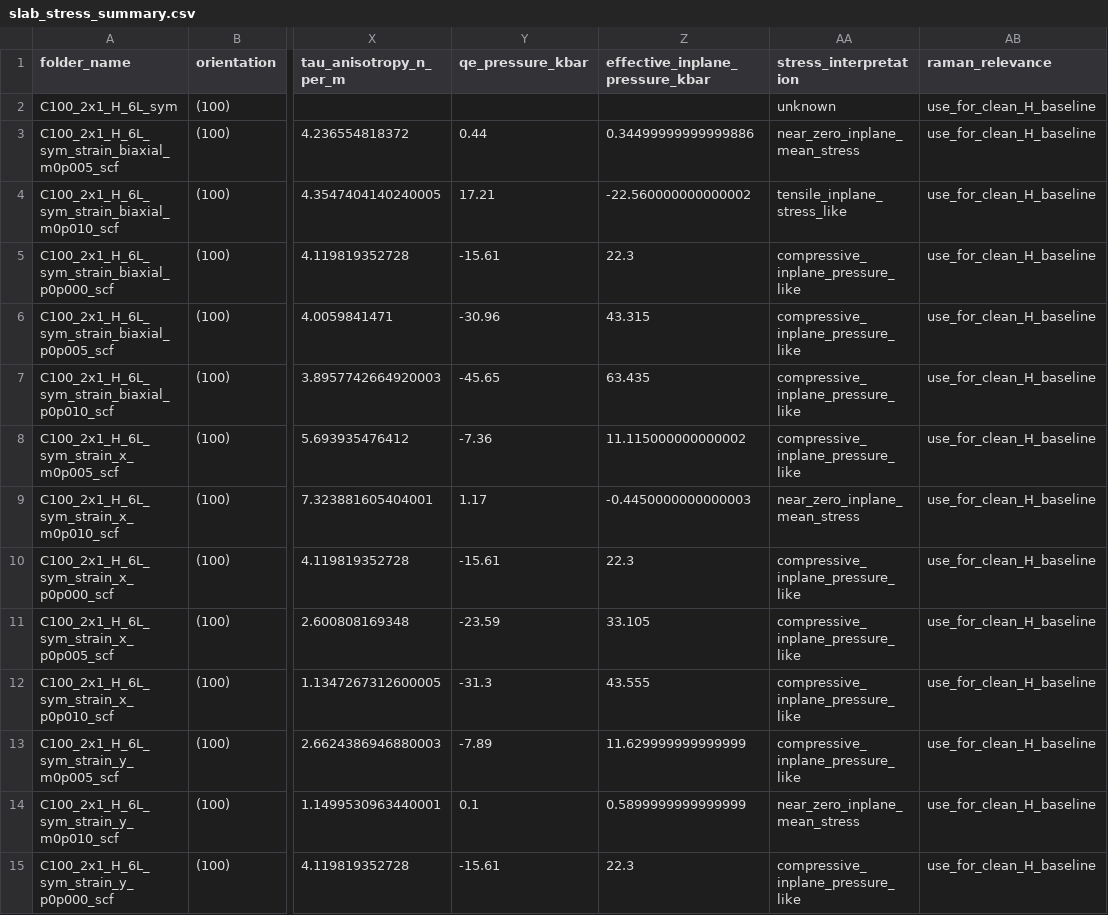
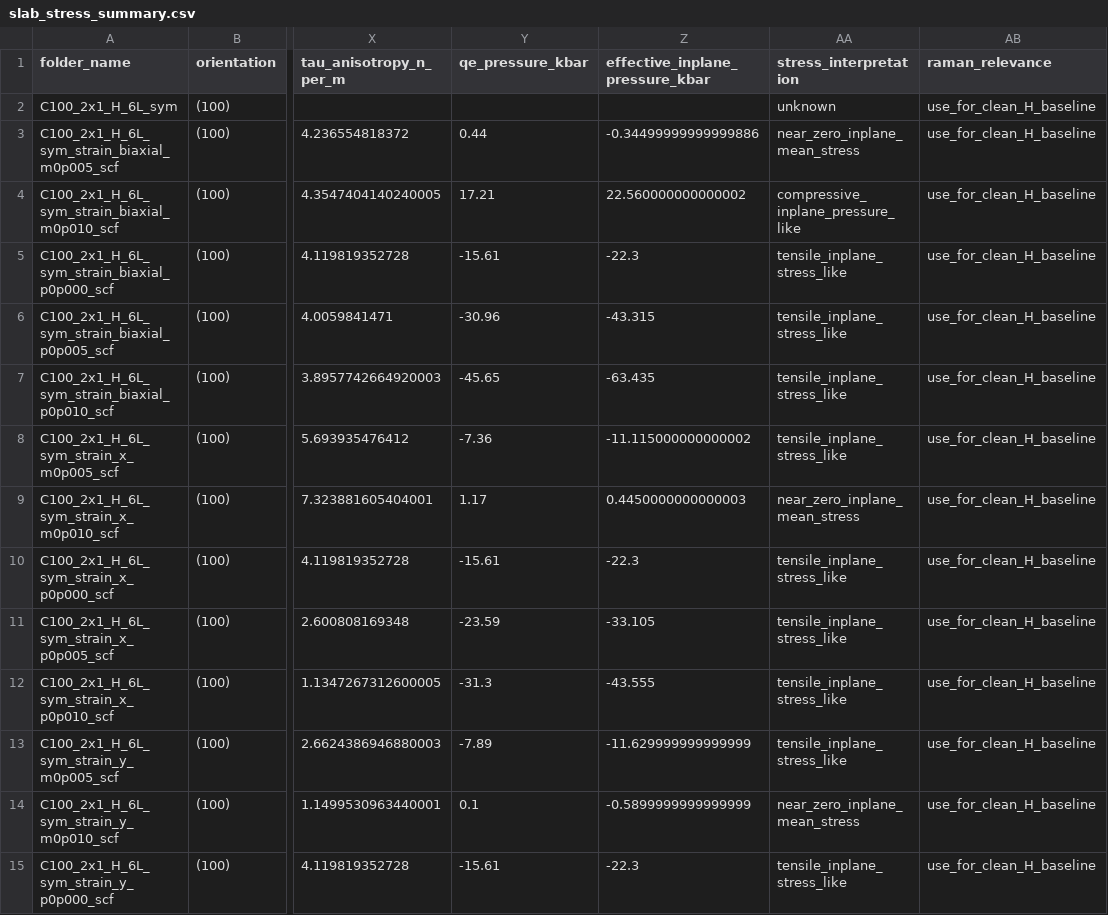
Before and after one commit to JOwenLab/slab-generator, a CSV file: results/slabs/slab_stress_summary.csv, drawn as a sheet; only a part is shown, gaps mark what is left out; the diff covers the shown part only; the diff names each change by its address in the sheet, - before the commit and + after, or states it on an @@ line.

Commit message:
tau sign convention corrected: positive tau is COMPRESSIVE, not tensile. Verified 6/6 by predicting expand-vs-contract from tau alone against free 2D vc-relax, with magnitudes agreeing (+0.07% predicted vs +0.052% measured). All delta_D signs flip. New modules: fit_tau_infinity (tau_inf from thickness fits, atom-counted t), layer_profile (surface relaxation decay 0.54-0.65 A, penetration 3.1-3.9 A, so a 3nm core is bulk-like), particle_strain (facet tau -> particle interior strain -> NV frame projection -> D/E, Td facet orbit not Oh), surface_energy, preflight structural gate (45/45 archive FAIL, 15/15 production PASS). Pressure fields flipped to +mean(sigma). C11/C12/C44 collapsed to config as single source. Octahedron R=1.5nm: delta_D -5.12 (DFT couplings) / -8.47 MHz (experiment-calibrated), E = 0 exactly

```diff
--- a/results/slabs/slab_stress_summary.csv
+++ b/results/slabs/slab_stress_summary.csv
-Z3 (effective_inplane_pressure_kbar): 0.34499999999999886
+Z3 (effective_inplane_pressure_kbar): -0.34499999999999886
-Z4 (effective_inplane_pressure_kbar): -22.560000000000002
+Z4 (effective_inplane_pressure_kbar): 22.560000000000002
-AA4 (stress_interpretation): tensile_inplane_stress_like
+AA4 (stress_interpretation): compressive_inplane_pressure_like
-Z5 (effective_inplane_pressure_kbar): 22.3
+Z5 (effective_inplane_pressure_kbar): -22.3
-AA5:AA8 (stress_interpretation): compressive_inplane_pressure_like
+AA5:AA8 (stress_interpretation): tensile_inplane_stress_like
-Z6 (effective_inplane_pressure_kbar): 43.315
+Z6 (effective_inplane_pressure_kbar): -43.315
-Z7 (effective_inplane_pressure_kbar): 63.435
+Z7 (effective_inplane_pressure_kbar): -63.435
-Z8 (effective_inplane_pressure_kbar): 11.115000000000002
+Z8 (effective_inplane_pressure_kbar): -11.115000000000002
-Z9 (effective_inplane_pressure_kbar): -0.4450000000000003
+Z9 (effective_inplane_pressure_kbar): 0.4450000000000003
-Z10 (effective_inplane_pressure_kbar): 22.3
+Z10 (effective_inplane_pressure_kbar): -22.3
-AA10:AA13 (stress_interpretation): compressive_inplane_pressure_like
+AA10:AA13 (stress_interpretation): tensile_inplane_stress_like
-Z11 (effective_inplane_pressure_kbar): 33.105
+Z11 (effective_inplane_pressure_kbar): -33.105
-Z12 (effective_inplane_pressure_kbar): 43.555
+Z12 (effective_inplane_pressure_kbar): -43.555
-Z13 (effective_inplane_pressure_kbar): 11.629999999999999
+Z13 (effective_inplane_pressure_kbar): -11.629999999999999
-Z14 (effective_inplane_pressure_kbar): 0.5899999999999999
+Z14 (effective_inplane_pressure_kbar): -0.5899999999999999
-Z15 (effective_inplane_pressure_kbar): 22.3
+Z15 (effective_inplane_pressure_kbar): -22.3
-AA15 (stress_interpretation): compressive_inplane_pressure_like
+AA15 (stress_interpretation): tensile_inplane_stress_like
```
Also changed, not shown: 50 edited cells elsewhere in this file, results/nv/nv_strain_summary.csv, 49 other files.
